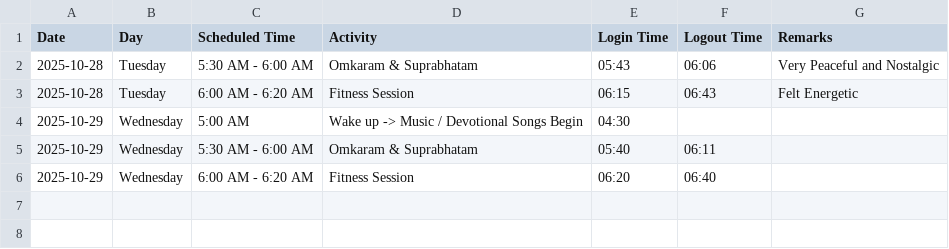
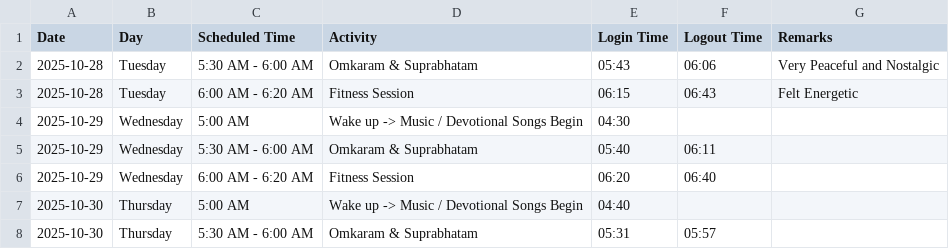
Before and after one commit to saikrishnavadali05/Daily-Tracker-App, a CSV file: tracking/daily_schedule_tracking.csv, drawn as a sheet; the diff names each change by its address in the sheet, - before the commit and + after, or states it on an @@ line.

Commit message:
thursday data included

```diff
--- a/tracking/daily_schedule_tracking.csv
+++ b/tracking/daily_schedule_tracking.csv
+row 7: 2025-10-30 | Thursday | 5:00 AM | Wake up -> Music / Devotional Songs Begin | 04:40
+row 8: 2025-10-30 | Thursday | 5:30 AM - 6:00 AM | Omkaram & Suprabhatam | 05:31 | 05:57
```
Also changed, not shown: 1 other file.
